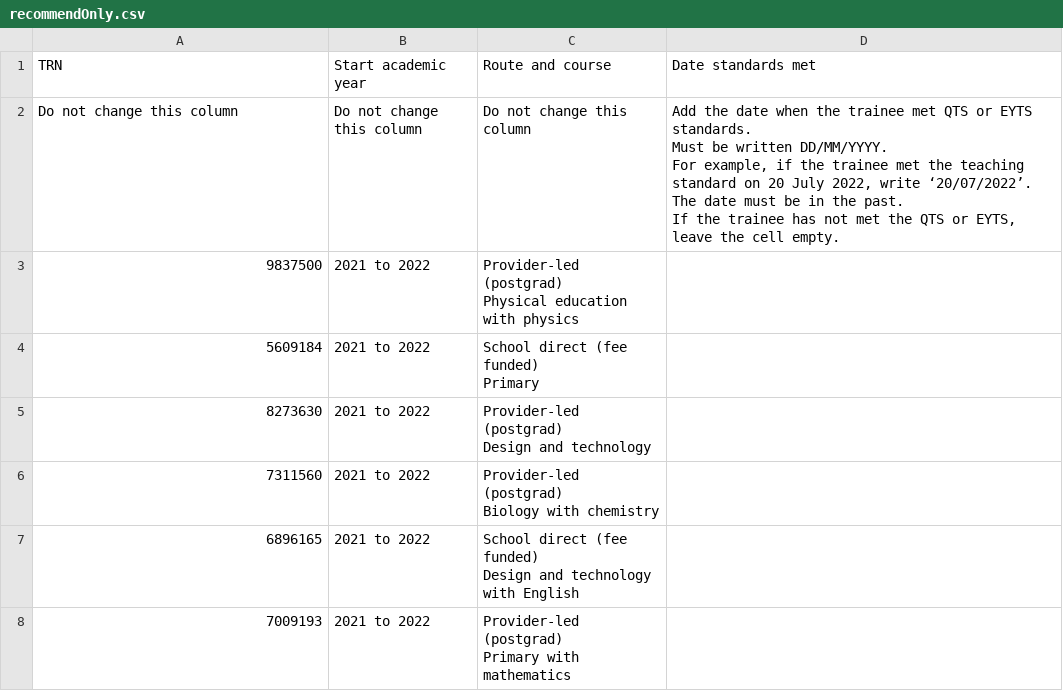
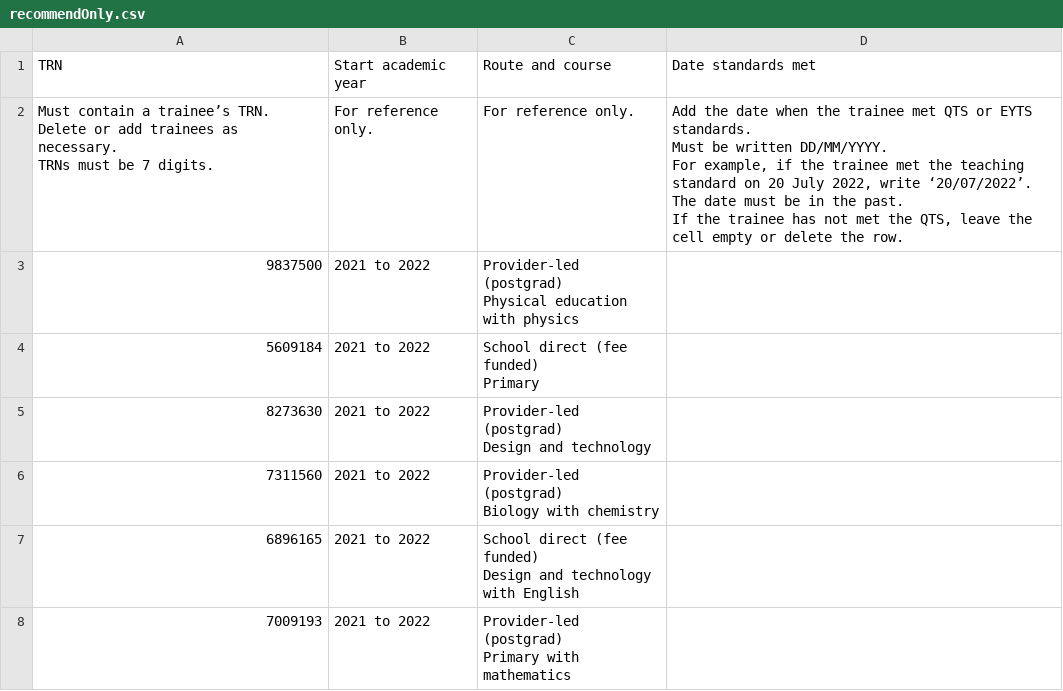
Before and after one commit to DFE-Digital/register-trainee-teachers-prototype, a CSV file: app/assets/downloads/recommendOnly.csv, drawn as a sheet; only a part is shown; removed rows and columns are numbered as before the commit, all else as after; ↵ is a line break in a cell; the diff names each change by its address in the sheet, - before the commit and + after, or states it on an @@ line.

```diff
--- a/app/assets/downloads/recommendOnly.csv
+++ b/app/assets/downloads/recommendOnly.csv
-row 2: Do not change this column | Do not change this column | Do not change this column | Add the date when the trainee met QTS or EYTS standards. ↵ Must be written DD/MM/YYYY. ↵ For example, if the trainee met the teaching standard on 20 July 2022, write ‘20/07/2022’. ↵ The date must be in the past. ↵ If the trainee has not met the QTS or EYTS, leave the cell empty.
+row 2: Must contain a trainee’s TRN. Delete or add trainees as necessary. ↵ TRNs must be 7 digits. | For reference only. | For reference only. | Add the date when the trainee met QTS or EYTS standards. ↵ Must be written DD/MM/YYYY. ↵ For example, if the trainee met the teaching standard on 20 July 2022, write ‘20/07/2022’. ↵ The date must be in the past. ↵ If the trainee has not met the QTS, leave the cell empty or delete the row.
```
Also changed, not shown: app/assets/downloads/recommendOnly-with-data.csv, app/assets/downloads/recommendOnly-with-errors.csv.
